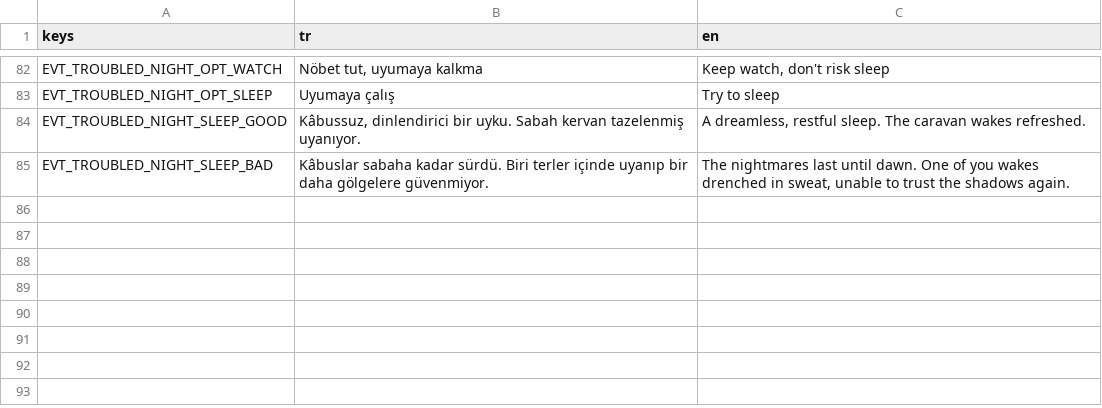
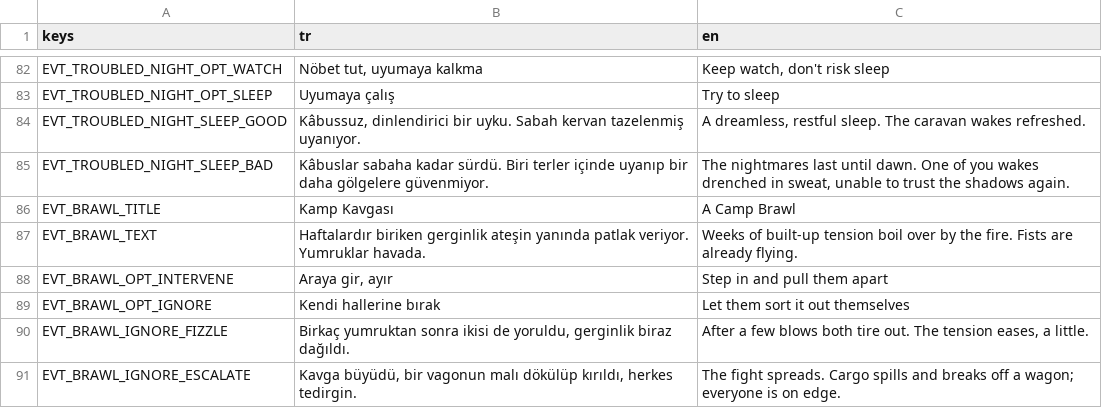
Before and after one commit to ulubatuhan/wayborne, a CSV file: data/locale/wayborne_text.csv, drawn as a sheet; only a part is shown, gaps mark what is left out; the diff names each change by its address in the sheet, - before the commit and + after, or states it on an @@ line.

```diff
--- a/data/locale/wayborne_text.csv
+++ b/data/locale/wayborne_text.csv
+row 86: EVT_BRAWL_TITLE | Kamp Kavgası | A Camp Brawl
+row 87: EVT_BRAWL_TEXT | Haftalardır biriken gerginlik ateşin yanında patlak veriyor. Yumruklar havada. | Weeks of built-up tension boil over by the fire. Fists are already flying.
+row 88: EVT_BRAWL_OPT_INTERVENE | Araya gir, ayır | Step in and pull them apart
+row 89: EVT_BRAWL_OPT_IGNORE | Kendi hallerine bırak | Let them sort it out themselves
+row 90: EVT_BRAWL_IGNORE_FIZZLE | Birkaç yumruktan sonra ikisi de yoruldu, gerginlik biraz dağıldı. | After a few blows both tire out. The tension eases, a little.
+row 91: EVT_BRAWL_IGNORE_ESCALATE | Kavga büyüdü, bir vagonun malı dökülüp kırıldı, herkes tedirgin. | The fight spreads. Cargo spills and breaks off a wagon; everyone is on edge.
```
Also changed, not shown: 18 other files.
